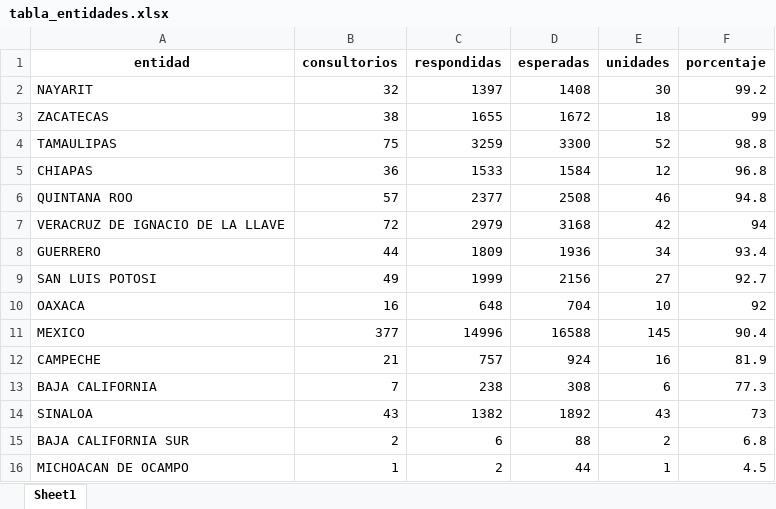
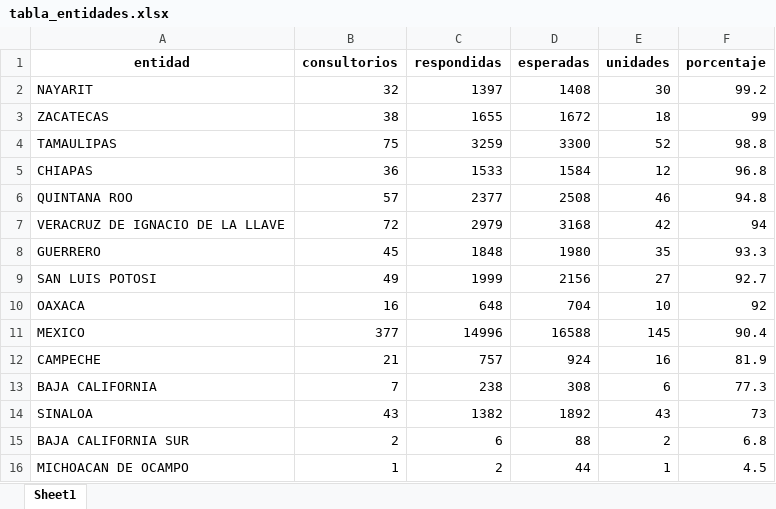
Before and after one commit to servicios-imss-b/informe--de-ang, an Excel workbook: tabla_entidades.xlsx, sheet Sheet1, drawn as a sheet; values as stored, in another font and other column widths than the file's, no borders; the diff names each change by its address in the sheet, - before the commit and + after, or states it on an @@ line.

```diff
--- a/tabla_entidades.xlsx (sheet Sheet1)
+++ b/tabla_entidades.xlsx (sheet Sheet1)
-B8 (consultorios): 44
+B8 (consultorios): 45
-C8 (respondidas): 1809
+C8 (respondidas): 1848
-D8 (esperadas): 1936
+D8 (esperadas): 1980
-E8 (unidades): 34
+E8 (unidades): 35
-F8 (porcentaje): 93.4
+F8 (porcentaje): 93.3
```
Also changed, not shown: tabla_avance.xlsx, tabla_unidades.xlsx, 1 other file.
